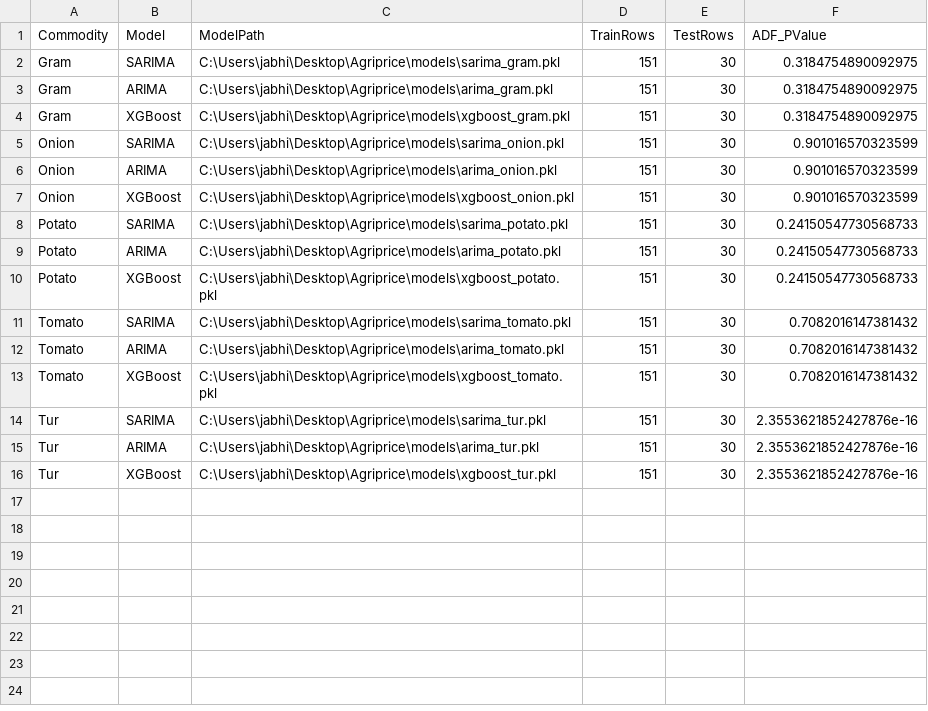
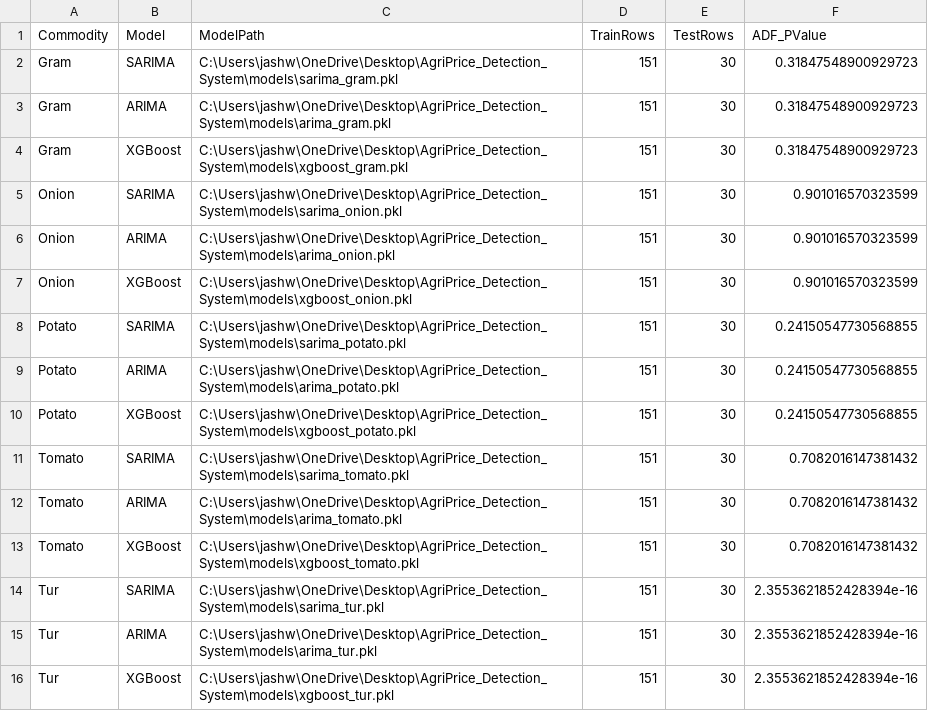
Before and after one commit to jashwanthy410000/AgriPrice_Detection_System, a CSV file: models/model_registry.csv, drawn as a sheet.

Commit message:
update app, outputs and models

```diff
--- a/models/model_registry.csv
+++ b/models/model_registry.csv
@@ -1,16 +1,16 @@
 Commodity,Model,ModelPath,TrainRows,TestRows,ADF_PValue
-Gram,SARIMA,C:\Users\jabhi\Desktop\Agriprice\models\sarima_gram.pkl,151,30,0.3184754890092975
-Gram,ARIMA,C:\Users\jabhi\Desktop\Agriprice\models\arima_gram.pkl,151,30,0.3184754890092975
-Gram,XGBoost,C:\Users\jabhi\Desktop\Agriprice\models\xgboost_gram.pkl,151,30,0.3184754890092975
-Onion,SARIMA,C:\Users\jabhi\Desktop\Agriprice\models\sarima_onion.pkl,151,30,0.901016570323599
-Onion,ARIMA,C:\Users\jabhi\Desktop\Agriprice\models\arima_onion.pkl,151,30,0.901016570323599
-Onion,XGBoost,C:\Users\jabhi\Desktop\Agriprice\models\xgboost_onion.pkl,151,30,0.901016570323599
-Potato,SARIMA,C:\Users\jabhi\Desktop\Agriprice\models\sarima_potato.pkl,151,30,0.24150547730568733
-Potato,ARIMA,C:\Users\jabhi\Desktop\Agriprice\models\arima_potato.pkl,151,30,0.24150547730568733
-Potato,XGBoost,C:\Users\jabhi\Desktop\Agriprice\models\xgboost_potato.pkl,151,30,0.24150547730568733
-Tomato,SARIMA,C:\Users\jabhi\Desktop\Agriprice\models\sarima_tomato.pkl,151,30,0.7082016147381432
-Tomato,ARIMA,C:\Users\jabhi\Desktop\Agriprice\models\arima_tomato.pkl,151,30,0.7082016147381432
-Tomato,XGBoost,C:\Users\jabhi\Desktop\Agriprice\models\xgboost_tomato.pkl,151,30,0.7082016147381432
-Tur,SARIMA,C:\Users\jabhi\Desktop\Agriprice\models\sarima_tur.pkl,151,30,2.3553621852427876e-16
-Tur,ARIMA,C:\Users\jabhi\Desktop\Agriprice\models\arima_tur.pkl,151,30,2.3553621852427876e-16
-Tur,XGBoost,C:\Users\jabhi\Desktop\Agriprice\models\xgboost_tur.pkl,151,30,2.3553621852427876e-16
+Gram,SARIMA,C:\Users\jashw\OneDrive\Desktop\AgriPrice_Detection_System\models\sarima_gram.pkl,151,30,0.31847548900929723
+Gram,ARIMA,C:\Users\jashw\OneDrive\Desktop\AgriPrice_Detection_System\models\arima_gram.pkl,151,30,0.31847548900929723
+Gram,XGBoost,C:\Users\jashw\OneDrive\Desktop\AgriPrice_Detection_System\models\xgboost_gram.pkl,151,30,0.31847548900929723
+Onion,SARIMA,C:\Users\jashw\OneDrive\Desktop\AgriPrice_Detection_System\models\sarima_onion.pkl,151,30,0.901016570323599
+Onion,ARIMA,C:\Users\jashw\OneDrive\Desktop\AgriPrice_Detection_System\models\arima_onion.pkl,151,30,0.901016570323599
+Onion,XGBoost,C:\Users\jashw\OneDrive\Desktop\AgriPrice_Detection_System\models\xgboost_onion.pkl,151,30,0.901016570323599
+Potato,SARIMA,C:\Users\jashw\OneDrive\Desktop\AgriPrice_Detection_System\models\sarima_potato.pkl,151,30,0.24150547730568855
+Potato,ARIMA,C:\Users\jashw\OneDrive\Desktop\AgriPrice_Detection_System\models\arima_potato.pkl,151,30,0.24150547730568855
+Potato,XGBoost,C:\Users\jashw\OneDrive\Desktop\AgriPrice_Detection_System\models\xgboost_potato.pkl,151,30,0.24150547730568855
+Tomato,SARIMA,C:\Users\jashw\OneDrive\Desktop\AgriPrice_Detection_System\models\sarima_tomato.pkl,151,30,0.7082016147381432
+Tomato,ARIMA,C:\Users\jashw\OneDrive\Desktop\AgriPrice_Detection_System\models\arima_tomato.pkl,151,30,0.7082016147381432
+Tomato,XGBoost,C:\Users\jashw\OneDrive\Desktop\AgriPrice_Detection_System\models\xgboost_tomato.pkl,151,30,0.7082016147381432
+Tur,SARIMA,C:\Users\jashw\OneDrive\Desktop\AgriPrice_Detection_System\models\sarima_tur.pkl,151,30,2.3553621852428394e-16
+Tur,ARIMA,C:\Users\jashw\OneDrive\Desktop\AgriPrice_Detection_System\models\arima_tur.pkl,151,30,2.3553621852428394e-16
+Tur,XGBoost,C:\Users\jashw\OneDrive\Desktop\AgriPrice_Detection_System\models\xgboost_tur.pkl,151,30,2.3553621852428394e-16
```
Also changed, not shown: outputs/evaluation_summary.csv, outputs/model_benchmark.csv, 39 other files.
